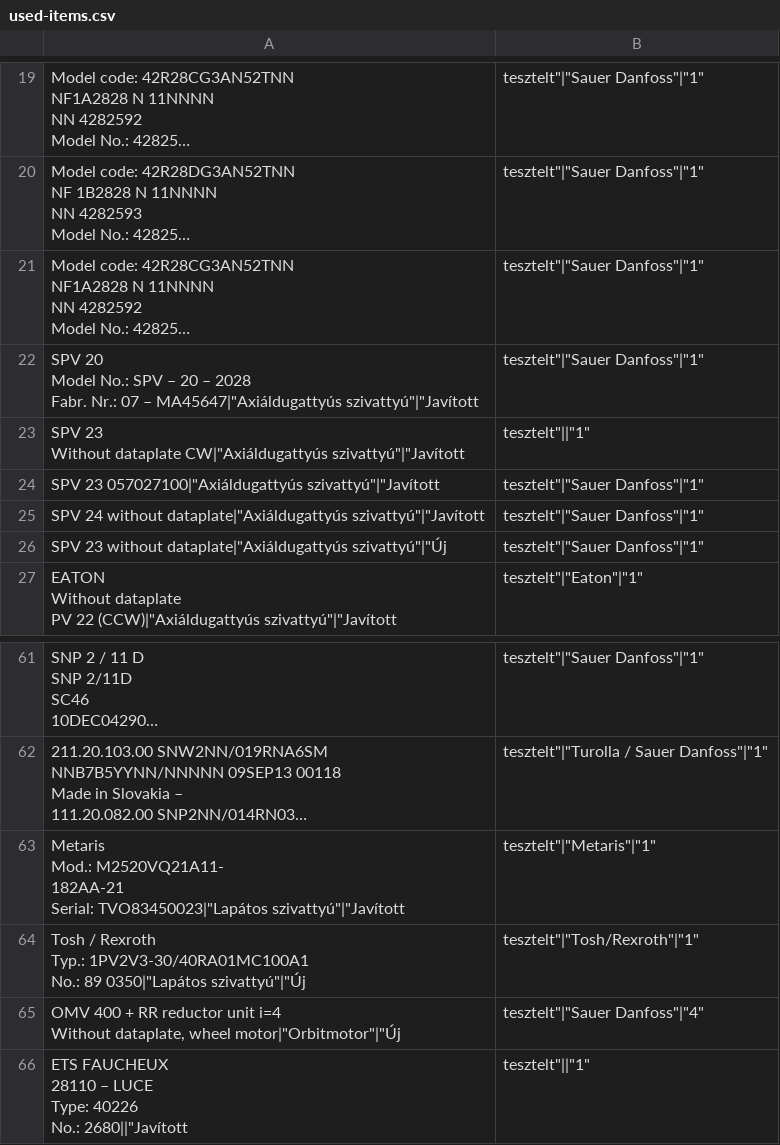
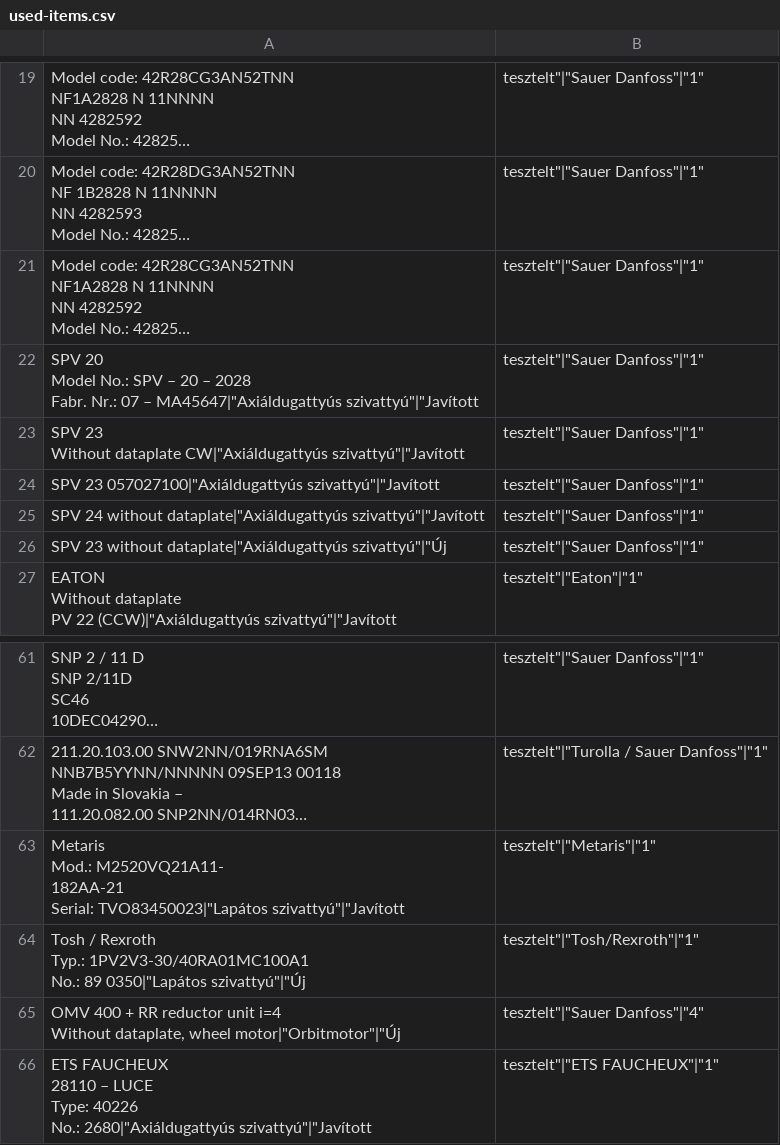
Before and after one commit to zajnemzaj/dynamic-table-search, a CSV file: used-items.csv, drawn as a sheet; only a part is shown, gaps mark what is left out; long unchanged cells end in ….

```diff
--- a/used-items.csv
+++ b/used-items.csv
@@ -71,4 +71,4 @@ Model No.: SPV – 20 – 2028
 Fabr. Nr.: 07 – MA45647"|"Axiáldugattyús szivattyú"|"Javított, tesztelt"|"Sauer Danfoss"|"1"
-"SPV 23
-Without dataplate CW"|"Axiáldugattyús szivattyú"|"Javított, tesztelt"||"1"
+"SPV 23
+Without dataplate CW"|"Axiáldugattyús szivattyú"|"Javított, tesztelt"|"Sauer Danfoss"|"1"
 "SPV 23 057027100"|"Axiáldugattyús szivattyú"|"Javított, tesztelt"|"Sauer Danfoss"|"1"
@@ -245,5 +245,5 @@ No.: 89 0350"|"Lapátos szivattyú"|"Új, tesztelt"|"Tosh/Rexroth"|"1"
 Without dataplate, wheel motor"|"Orbitmotor"|"Új, tesztelt"|"Sauer Danfoss"|"4"
-"ETS FAUCHEUX
-28110 – LUCE
-Type: 40226
-No.: 2680"||"Javított, tesztelt"||"1"
+"ETS FAUCHEUX
+28110 – LUCE
+Type: 40226
+No.: 2680"|"Axiáldugattyús szivattyú"|"Javított, tesztelt"|"ETS FAUCHEUX"|"1"
```
Also changed, not shown: 2 other files.
